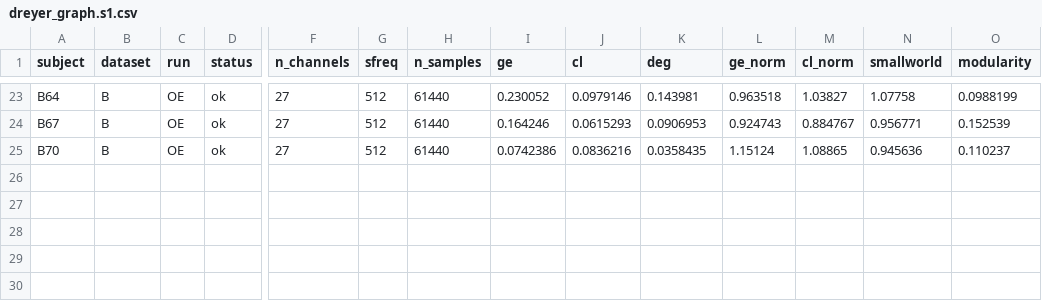
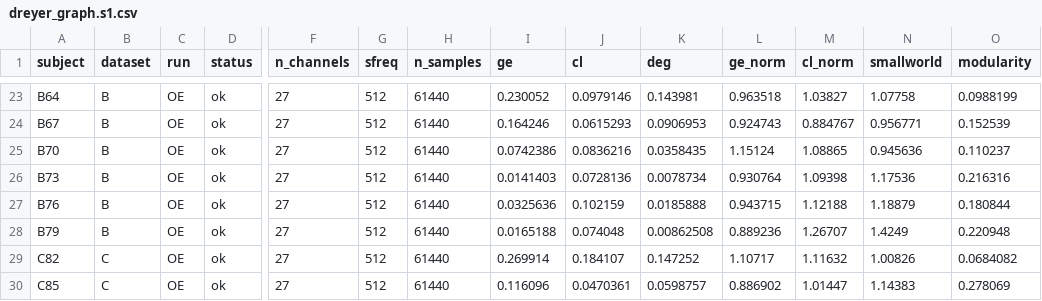
Before and after one commit to dgkenn/Codex-playground-, a CSV file: bsde/results/dreyer_graph.s1.csv, drawn as a sheet; only a part is shown, gaps mark what is left out; rows hold the shown columns only; the diff names each change by its address in the sheet, - before the commit and + after, or states it on an @@ line.

```diff
--- a/bsde/results/dreyer_graph.s1.csv
+++ b/bsde/results/dreyer_graph.s1.csv
+row 26: B73 | B | OE | ok | 27 | 512 | 61440 | 0.0141403 | 0.0728136 | 0.0078734 | 0.930764 | 1.09398 | 1.17536 | 0.216316
+row 27: B76 | B | OE | ok | 27 | 512 | 61440 | 0.0325636 | 0.102159 | 0.0185888 | 0.943715 | 1.12188 | 1.18879 | 0.180844
+row 28: B79 | B | OE | ok | 27 | 512 | 61440 | 0.0165188 | 0.074048 | 0.00862508 | 0.889236 | 1.26707 | 1.4249 | 0.220948
+row 29: C82 | C | OE | ok | 27 | 512 | 61440 | 0.269914 | 0.184107 | 0.147252 | 1.10717 | 1.11632 | 1.00826 | 0.0684082
+row 30: C85 | C | OE | ok | 27 | 512 | 61440 | 0.116096 | 0.0470361 | 0.0598757 | 0.886902 | 1.01447 | 1.14383 | 0.278069
```
Also changed, not shown: bsde/results/dreyer_graph.s0.csv, bsde/results/dreyer_graph.s2.csv, 6 other files.
